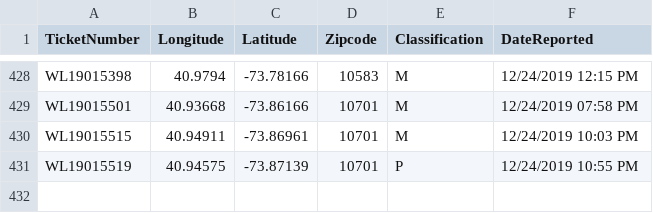
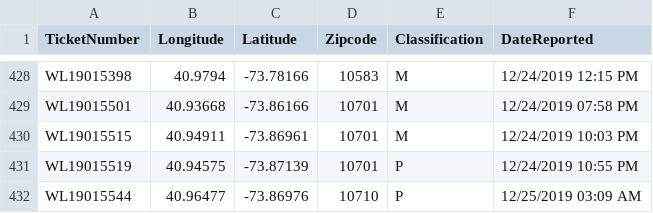
Before and after one commit to mhasan004/GasLeakProject, a CSV file: GettingDataFrom_ConEd/UNION.csv, drawn as a sheet; only a part is shown, gaps mark what is left out.

Commit message:
Automated Push - New Ticket Update

```diff
--- a/GettingDataFrom_ConEd/UNION.csv
+++ b/GettingDataFrom_ConEd/UNION.csv
@@ -431 +431,2 @@ WL19015515,40.94911,-73.86961,10701,M,12/24/2019 10:03 PM
 WL19015519,40.94575,-73.87139,10701,P,12/24/2019 10:55 PM
+WL19015544,40.96477,-73.86976,10710,P,12/25/2019 03:09 AM
```
Also changed, not shown: 1 other file.
